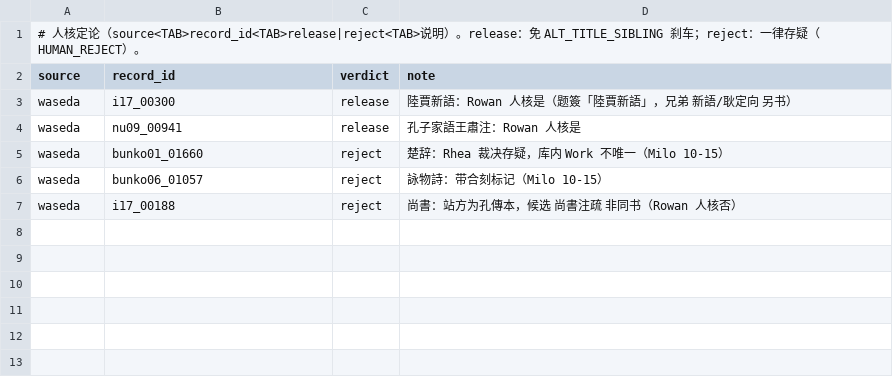
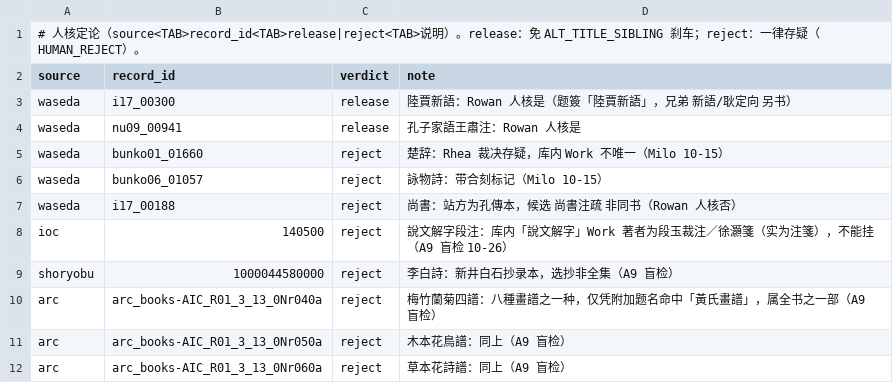
Before and after one commit to open-guji/book-index-manager, a TSV file: tools/馆藏资源挂接/match_engine/data/human_verdicts.tsv, drawn as a sheet.

```diff
--- a/tools/馆藏资源挂接/match_engine/data/human_verdicts.tsv
+++ b/tools/馆藏资源挂接/match_engine/data/human_verdicts.tsv
@@ -7 +7,6 @@ waseda	bunko06_01057	reject	詠物詩：带合刻标记（Milo 10-15）
 waseda	i17_00188	reject	尚書：站方为孔傳本，候选 尚書注疏 非同书（Rowan 人核否）
+ioc	140500	reject	說文解字段注：库内「說文解字」Work 著者为段玉裁注／徐灝箋（实为注箋），不能挂（A9 盲检 10-26）
+shoryobu	1000044580000	reject	李白詩：新井白石抄录本，选抄非全集（A9 盲检）
+arc	arc_books-AIC_R01_3_13_0Nr040a	reject	梅竹蘭菊四譜：八種畫譜之一种，仅凭附加题名命中「黃氏畫譜」，属全书之一部（A9 盲检）
+arc	arc_books-AIC_R01_3_13_0Nr050a	reject	木本花鳥譜：同上（A9 盲检）
+arc	arc_books-AIC_R01_3_13_0Nr060a	reject	草本花詩譜：同上（A9 盲检）
```
Also changed, not shown: 24 other files.
